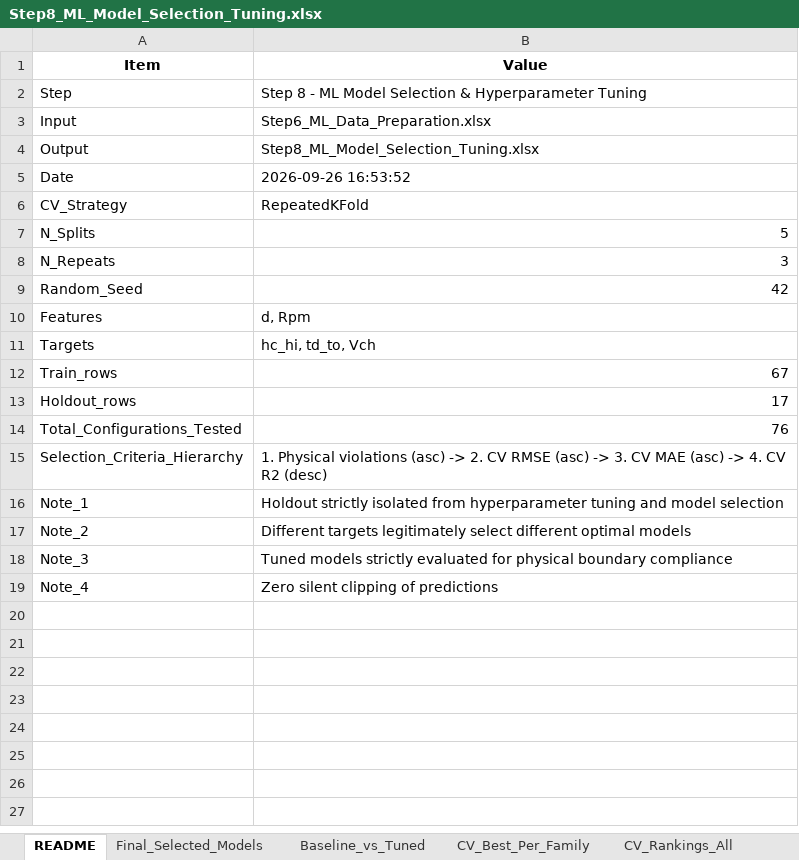
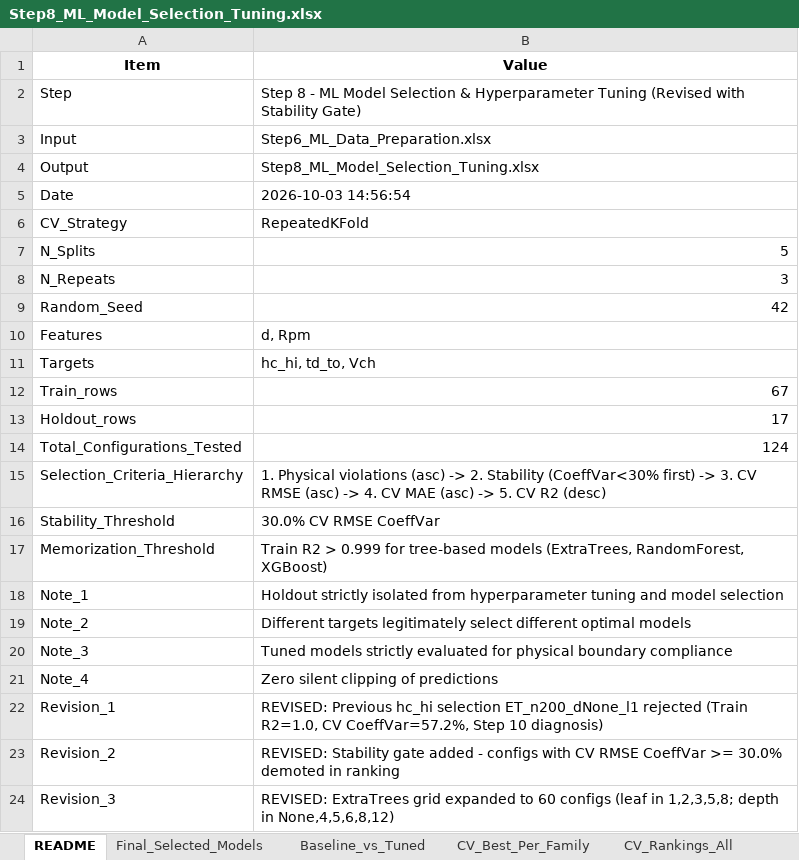
Before and after one commit to sravansudeep/Final_Year_Project, an Excel workbook: STEP2_ML/Step8_ML_Model_Selection_Tuning.xlsx, sheet README, drawn as a sheet; values as stored, in another font and other column widths than the file's, no borders; the diff names each change by its address in the sheet, - before the commit and + after, or states it on an @@ line.

Commit message:
fixes not completed and added step 9 & 10

```diff
--- a/STEP2_ML/Step8_ML_Model_Selection_Tuning.xlsx (sheet README)
+++ b/STEP2_ML/Step8_ML_Model_Selection_Tuning.xlsx (sheet README)
-B2 (Value): …Hyperparameter Tuning
+B2 (Value): …Hyperparameter Tuning (Revised with Stability Gate)
-B5 (Value): 2026-09-26 16:53:52
+B5 (Value): 2026-10-03 14:56:54
-B14 (Value): 76
+B14 (Value): 124
-B15 (Value): …-> 2. CV RMSE (asc) -> 3. CV MAE (asc) -> 4. CV R2…
+B15 (Value): …-> 2. Stability (CoeffVar<30% first) -> 3. CV RMSE (asc) -> 4. CV MAE (asc) -> 5. CV R2…
+row 16: Stability_Threshold | 30.0% CV RMSE CoeffVar
+row 17: Memorization_Threshold | Train R2 > 0.999 for tree-based models (ExtraTrees, RandomForest, XGBoost)
+row 22: Revision_1 | REVISED: Previous hc_hi selection ET_n200_dNone_l1 rejected (Train R2=1.0, CV CoeffVar=57.2%, Step 10 diagnosis)
+row 23: Revision_2 | REVISED: Stability gate added - configs with CV RMSE CoeffVar >= 30.0% demoted in ranking
+row 24: Revision_3 | REVISED: ExtraTrees grid expanded to 60 configs (leaf in 1,2,3,5,8; depth in None,4,5,6,8,12)
```
Also changed, not shown: sheet CV_Rankings_All, sheet Train_Predictions, sheet CV_Best_Per_Family, sheet Holdout_Predictions, sheet Final_Selected_Models, sheet Baseline_vs_Tuned, other sheet tabs, STEP2_ML/Step6_ML_Data_Preparation.xlsx, STEP2_ML/Step7_ML_Baseline_Regression.xlsx, 5 other files.
